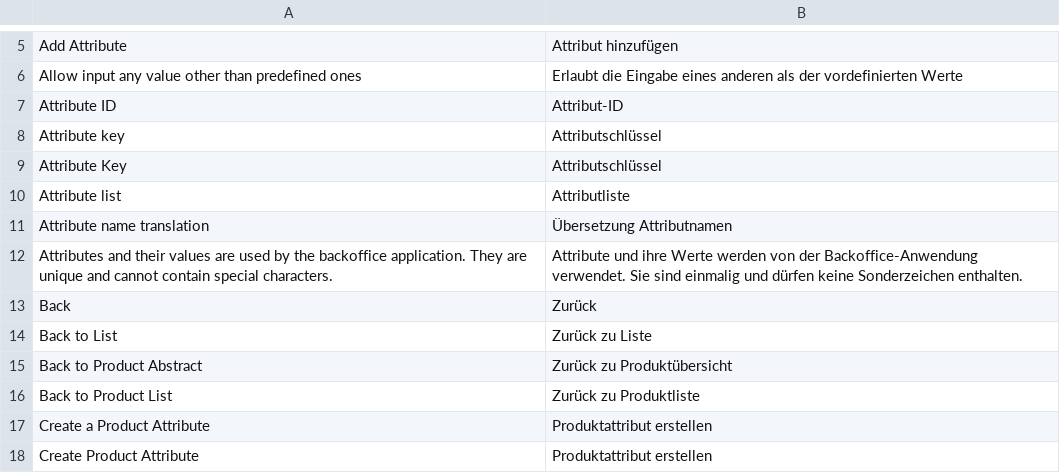
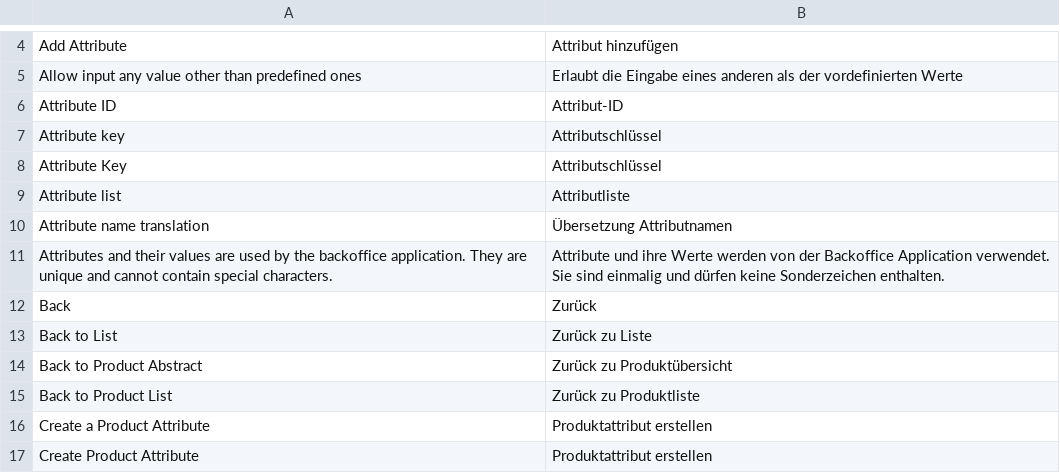
Before and after one commit to spryker/product-attribute-gui, a CSV file: data/translation/Zed/de_DE.csv, drawn as a sheet; only a part is shown, gaps mark what is left out; addresses are those after the commit; the diff covers the shown part only; the diff names each change by its address in the sheet, - before the commit and + after, or states it on an @@ line.

```diff
--- a/data/translation/Zed/de_DE.csv
+++ b/data/translation/Zed/de_DE.csv
-B11: …von der Backoffice-Anwendung verwendet. Sie…
+B11: …von der Backoffice Application verwendet. Sie…
```
Also changed, not shown: 1 added row, 1 removed row and 8 edited cells elsewhere in this file, data/translation/Zed/en_US.csv.
